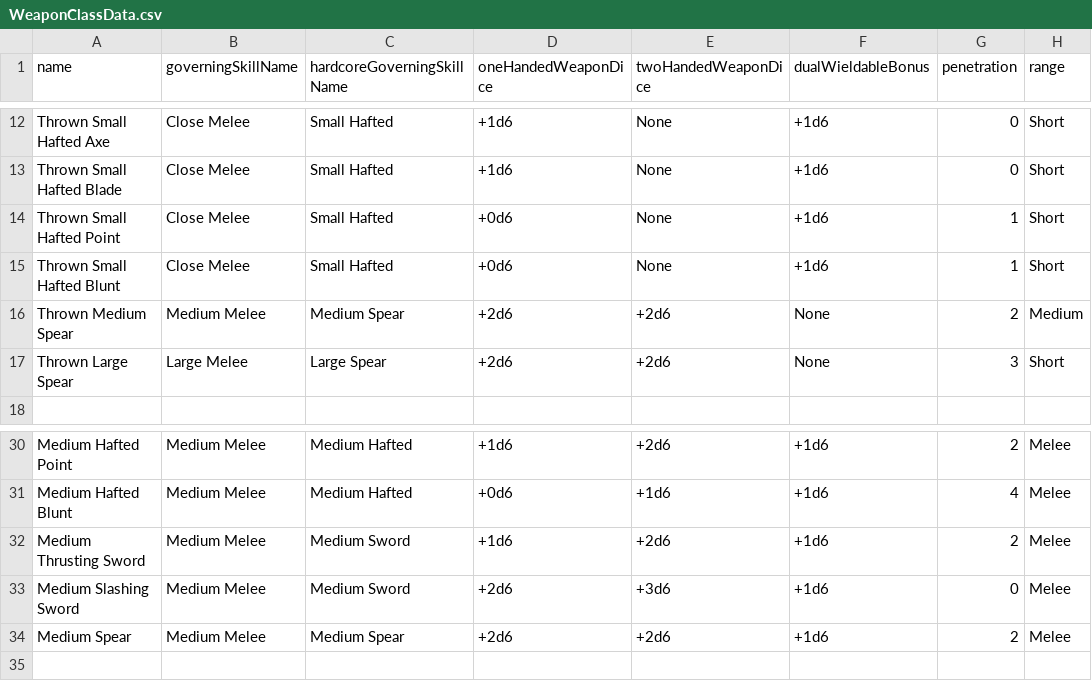
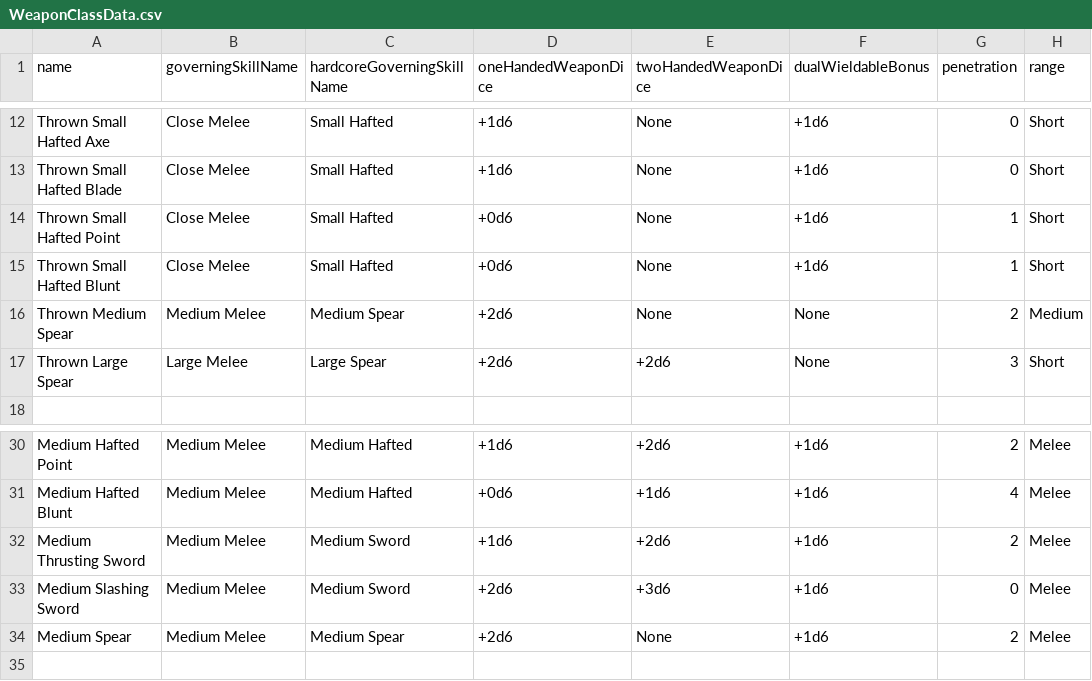
Before and after one commit to CogentRoleplayCommunity/FogentRoleplay, a CSV file: WeaponClassData.csv, drawn as a sheet; only a part is shown, gaps mark what is left out; the diff names each change by its address in the sheet, - before the commit and + after, or states it on an @@ line.

Commit message:
Fixed Medium Spear

```diff
--- a/WeaponClassData.csv
+++ b/WeaponClassData.csv
-E16 (twoHandedWeaponDice): +2d6
+E16 (twoHandedWeaponDice): None
-E34 (twoHandedWeaponDice): +2d6
+E34 (twoHandedWeaponDice): None
```
